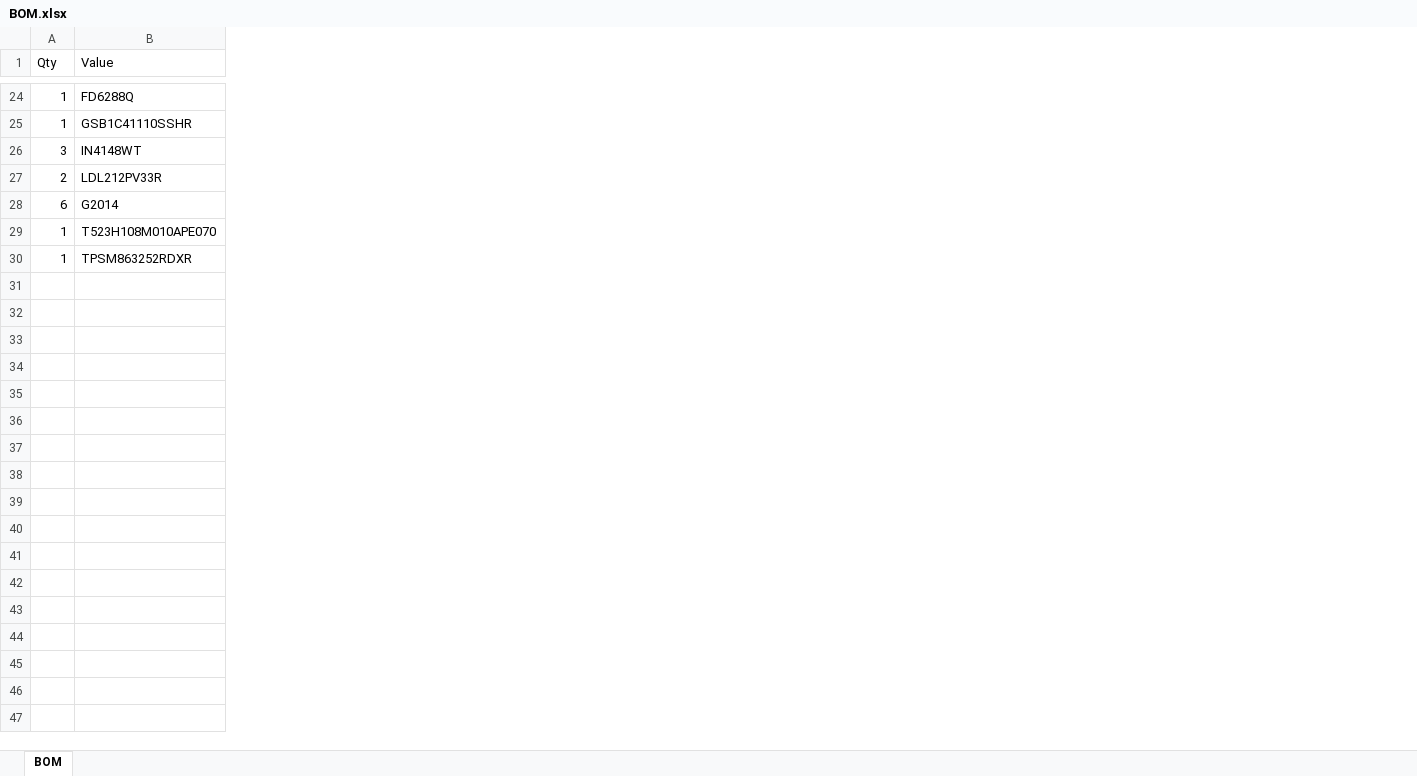
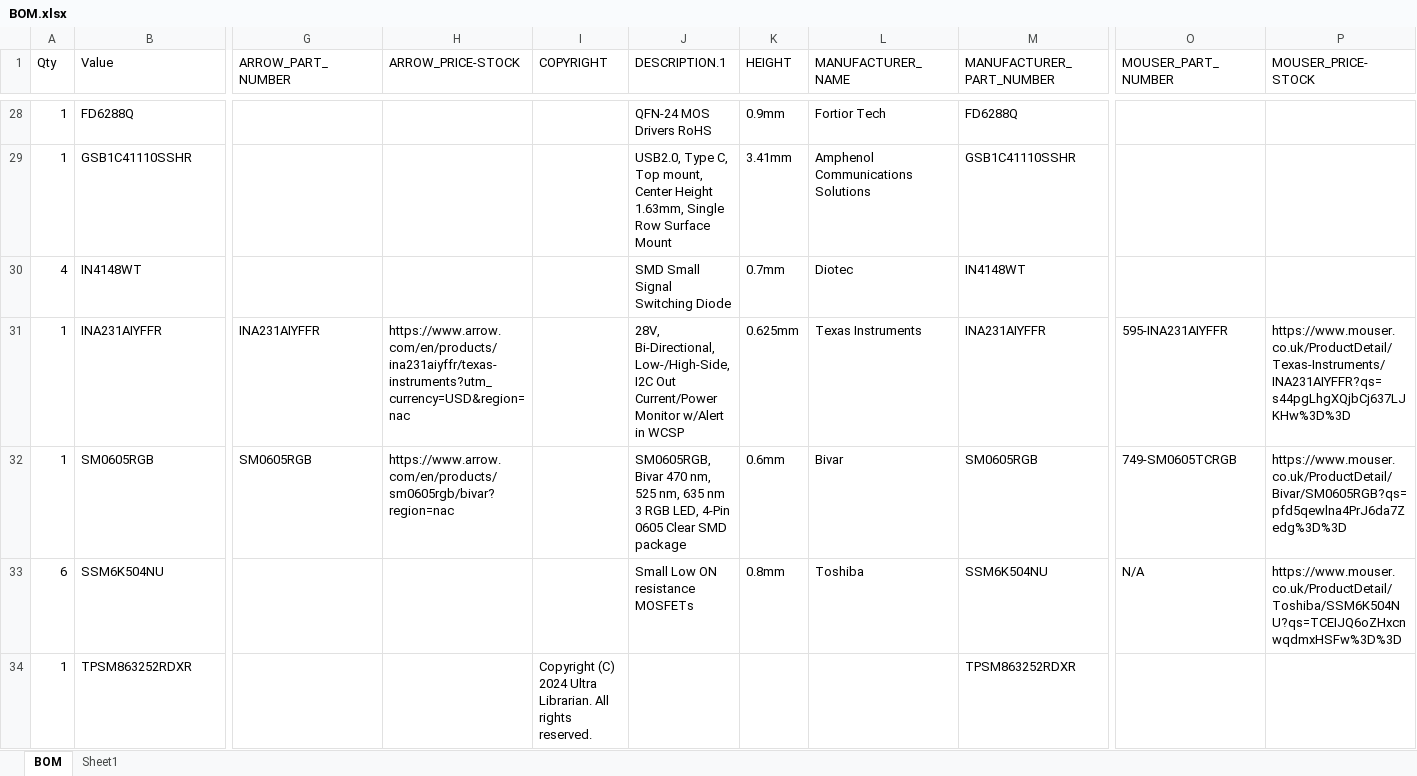
Before and after one commit to wjxway/Spinon_v2_Test_Platform, an Excel workbook: Electrical/BOM.xlsx, sheet BOM, drawn as a sheet; only a part is shown, gaps mark what is left out; values as stored, in another font and other column widths than the file's, no borders; table styles not drawn; removed rows and columns are numbered as before the commit, all else as after; rows hold the shown columns only; the diff covers the shown part only; the diff names each change by its address in the sheet, - before the commit and + after, or states it on an @@ line.

```diff
--- a/Electrical/BOM.xlsx (sheet BOM)
+++ b/Electrical/BOM.xlsx (sheet BOM)
+sheet tab: Sheet1
+column G (ARROW_PART_NUMBER), empty
+column H (ARROW_PRICE-STOCK), empty
+column I (COPYRIGHT), row 34: Copyright (C) 2024 Ultra Librarian. All rights reserved.
+column J (DESCRIPTION.1), rows 28-30: QFN-24 MOS Drivers RoHS | USB2.0, Type C, Top mount, Center Height 1.63mm, Single Row Surface Mount | SMD Small Signal Switching Diode; row 33: Small Low ON resistance MOSFETs
+column K (HEIGHT), rows 28-30: 0.9mm | 3.41mm | 0.7mm; row 33: 0.8mm
+column L (MANUFACTURER_NAME), rows 28-30: Fortior Tech | Amphenol Communications Solutions | Diotec; row 33: Toshiba
+column M (MANUFACTURER_PART_NUMBER), rows 28-30: FD6288Q | GSB1C41110SSHR | IN4148WT; rows 33-34: SSM6K504NU | TPSM863252RDXR
+column O (MOUSER_PART_NUMBER), row 33: N/A
+column P (MOUSER_PRICE-STOCK), row 33: https://www.mouser.co.uk/ProductDetail/Toshiba/SSM6K504NU?qs=TCEIJQ6oZHxcnwqdmxHSFw%3D%3D
-A30 (Qty): 3
+A30 (Qty): 4
-row 27: 2 | LDL212PV33R
+row 31: 1 | INA231AIYFFR | INA231AIYFFR | https://www.arrow.com/en/products/ina231aiyffr/texas-instruments?utm_currency=USD&region=nac |  | 28V, Bi-Directional, Low-/High-Side, I2C Out Current/Power Monitor w/Alert in WCSP | 0.625mm | Texas Instruments | INA231AIYFFR | 595-INA231AIYFFR | https://www.mouser.co.uk/ProductDetail/Texas-Instruments/INA231AIYFFR?qs=s44pgLhgXQjbCj637LJKHw%3D%3D
+row 32: 1 | SM0605RGB | SM0605RGB | https://www.arrow.com/en/products/sm0605rgb/bivar?region=nac |  | SM0605RGB, Bivar 470 nm, 525 nm, 635 nm 3 RGB LED, 4-Pin 0605 Clear SMD package | 0.6mm | Bivar | SM0605RGB | 749-SM0605TCRGB | https://www.mouser.co.uk/ProductDetail/Bivar/SM0605RGB?qs=pfd5qewlna4PrJ6da7Zedg%3D%3D
-B33 (Value): G2014
+B33 (Value): SSM6K504NU
-row 29: 1 | T523H108M010APE070
```
Also changed, not shown: 5 added rows, 1 removed row, 7 added columns, 1 removed column and 21 edited cells elsewhere in this sheet, 3 other files.
